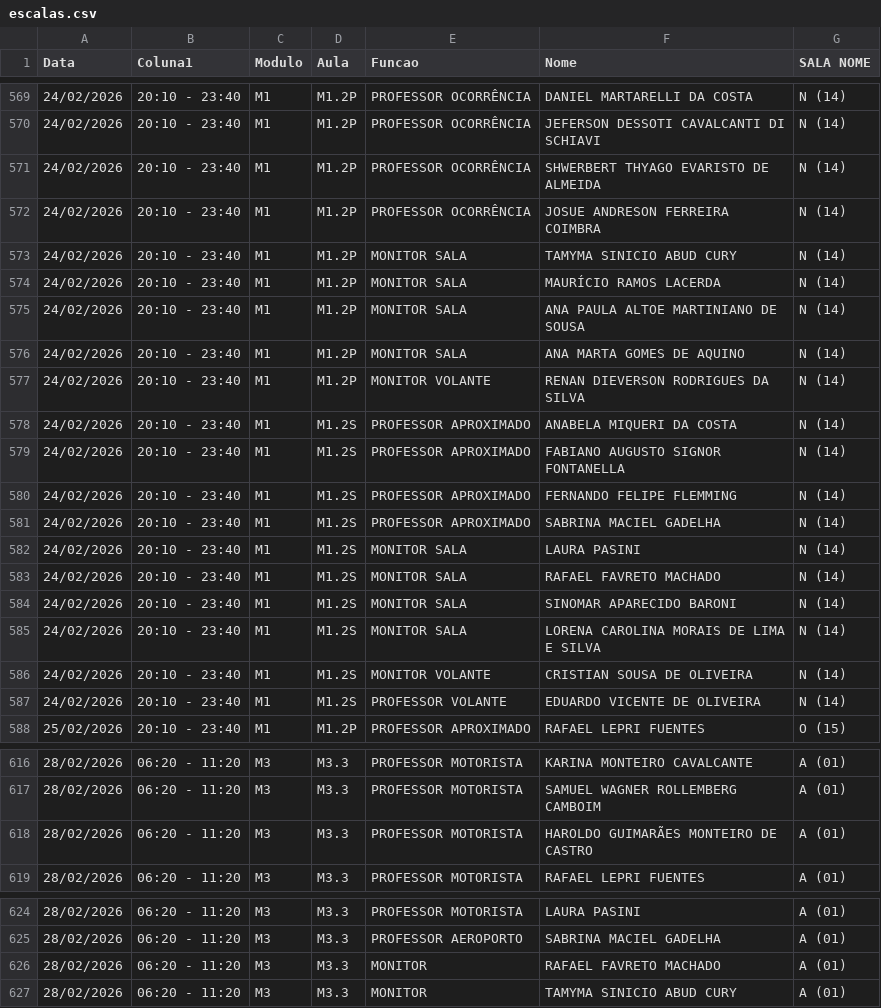
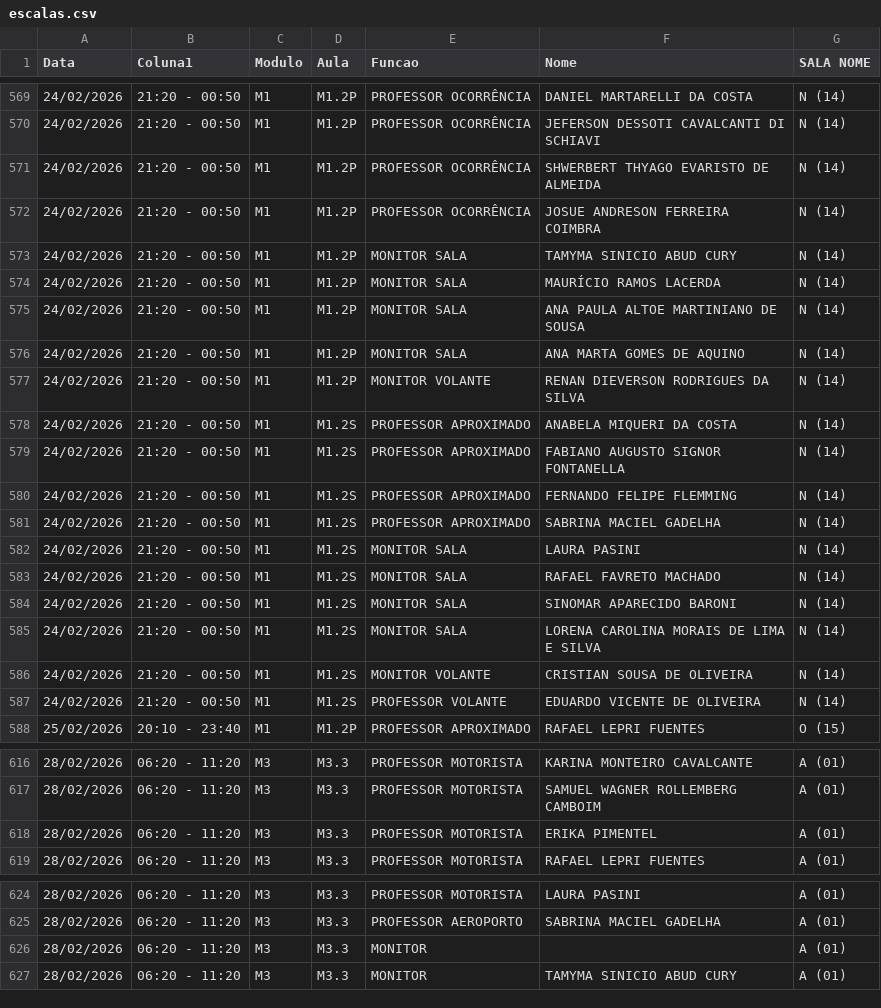
Before and after one commit to marcelmfpm-ai/painel-professores-2, a CSV file: escalas.csv, drawn as a sheet; only a part is shown, gaps mark what is left out; the diff covers the shown part only.

```diff
--- a/escalas.csv
+++ b/escalas.csv
@@ -569,20 +569,20 @@ Data;Coluna1;Modulo;Aula;Funcao;Nome;SALA NOME
-24/02/2026;20:10 - 23:40;M1;M1.2P;PROFESSOR OCORRÊNCIA;DANIEL MARTARELLI DA COSTA;N (14)
-24/02/2026;20:10 - 23:40;M1;M1.2P;PROFESSOR OCORRÊNCIA;JEFERSON DESSOTI CAVALCANTI DI SCHIAVI;N (14)
-24/02/2026;20:10 - 23:40;M1;M1.2P;PROFESSOR OCORRÊNCIA;SHWERBERT THYAGO EVARISTO DE ALMEIDA;N (14)
-24/02/2026;20:10 - 23:40;M1;M1.2P;PROFESSOR OCORRÊNCIA;JOSUE ANDRESON FERREIRA COIMBRA;N (14)
-24/02/2026;20:10 - 23:40;M1;M1.2P;MONITOR SALA;TAMYMA SINICIO ABUD CURY;N (14)
-24/02/2026;20:10 - 23:40;M1;M1.2P;MONITOR SALA;MAURÍCIO RAMOS LACERDA;N (14)
-24/02/2026;20:10 - 23:40;M1;M1.2P;MONITOR SALA;ANA PAULA ALTOE MARTINIANO DE SOUSA;N (14)
-24/02/2026;20:10 - 23:40;M1;M1.2P;MONITOR SALA;ANA MARTA GOMES DE AQUINO;N (14)
-24/02/2026;20:10 - 23:40;M1;M1.2P;MONITOR VOLANTE;RENAN DIEVERSON RODRIGUES DA SILVA;N (14)
-24/02/2026;20:10 - 23:40;M1;M1.2S;PROFESSOR APROXIMADO;ANABELA MIQUERI DA COSTA;N (14)
-24/02/2026;20:10 - 23:40;M1;M1.2S;PROFESSOR APROXIMADO;FABIANO AUGUSTO SIGNOR FONTANELLA;N (14)
-24/02/2026;20:10 - 23:40;M1;M1.2S;PROFESSOR APROXIMADO;FERNANDO FELIPE FLEMMING;N (14)
-24/02/2026;20:10 - 23:40;M1;M1.2S;PROFESSOR APROXIMADO;SABRINA MACIEL GADELHA;N (14)
-24/02/2026;20:10 - 23:40;M1;M1.2S;MONITOR SALA;LAURA PASINI;N (14)
-24/02/2026;20:10 - 23:40;M1;M1.2S;MONITOR SALA;RAFAEL FAVRETO MACHADO;N (14)
-24/02/2026;20:10 - 23:40;M1;M1.2S;MONITOR SALA;SINOMAR APARECIDO BARONI;N (14)
-24/02/2026;20:10 - 23:40;M1;M1.2S;MONITOR SALA;LORENA CAROLINA MORAIS DE LIMA E SILVA;N (14)
-24/02/2026;20:10 - 23:40;M1;M1.2S;MONITOR VOLANTE;CRISTIAN SOUSA DE OLIVEIRA;N (14)
-24/02/2026;20:10 - 23:40;M1;M1.2S;PROFESSOR VOLANTE ;EDUARDO VICENTE DE OLIVEIRA;N (14)
+24/02/2026;21:20 - 00:50;M1;M1.2P;PROFESSOR OCORRÊNCIA;DANIEL MARTARELLI DA COSTA;N (14)
+24/02/2026;21:20 - 00:50;M1;M1.2P;PROFESSOR OCORRÊNCIA;JEFERSON DESSOTI CAVALCANTI DI SCHIAVI;N (14)
+24/02/2026;21:20 - 00:50;M1;M1.2P;PROFESSOR OCORRÊNCIA;SHWERBERT THYAGO EVARISTO DE ALMEIDA;N (14)
+24/02/2026;21:20 - 00:50;M1;M1.2P;PROFESSOR OCORRÊNCIA;JOSUE ANDRESON FERREIRA COIMBRA;N (14)
+24/02/2026;21:20 - 00:50;M1;M1.2P;MONITOR SALA;TAMYMA SINICIO ABUD CURY;N (14)
+24/02/2026;21:20 - 00:50;M1;M1.2P;MONITOR SALA;MAURÍCIO RAMOS LACERDA;N (14)
+24/02/2026;21:20 - 00:50;M1;M1.2P;MONITOR SALA;ANA PAULA ALTOE MARTINIANO DE SOUSA;N (14)
+24/02/2026;21:20 - 00:50;M1;M1.2P;MONITOR SALA;ANA MARTA GOMES DE AQUINO;N (14)
+24/02/2026;21:20 - 00:50;M1;M1.2P;MONITOR VOLANTE;RENAN DIEVERSON RODRIGUES DA SILVA;N (14)
+24/02/2026;21:20 - 00:50;M1;M1.2S;PROFESSOR APROXIMADO;ANABELA MIQUERI DA COSTA;N (14)
+24/02/2026;21:20 - 00:50;M1;M1.2S;PROFESSOR APROXIMADO;FABIANO AUGUSTO SIGNOR FONTANELLA;N (14)
+24/02/2026;21:20 - 00:50;M1;M1.2S;PROFESSOR APROXIMADO;FERNANDO FELIPE FLEMMING;N (14)
+24/02/2026;21:20 - 00:50;M1;M1.2S;PROFESSOR APROXIMADO;SABRINA MACIEL GADELHA;N (14)
+24/02/2026;21:20 - 00:50;M1;M1.2S;MONITOR SALA;LAURA PASINI;N (14)
+24/02/2026;21:20 - 00:50;M1;M1.2S;MONITOR SALA;RAFAEL FAVRETO MACHADO;N (14)
+24/02/2026;21:20 - 00:50;M1;M1.2S;MONITOR SALA;SINOMAR APARECIDO BARONI;N (14)
+24/02/2026;21:20 - 00:50;M1;M1.2S;MONITOR SALA;LORENA CAROLINA MORAIS DE LIMA E SILVA;N (14)
+24/02/2026;21:20 - 00:50;M1;M1.2S;MONITOR VOLANTE;CRISTIAN SOUSA DE OLIVEIRA;N (14)
+24/02/2026;21:20 - 00:50;M1;M1.2S;PROFESSOR VOLANTE ;EDUARDO VICENTE DE OLIVEIRA;N (14)
 25/02/2026;20:10 - 23:40;M1;M1.2P;PROFESSOR APROXIMADO;RAFAEL LEPRI FUENTES;O (15)
@@ -617,3 +617,3 @@ Data;Coluna1;Modulo;Aula;Funcao;Nome;SALA NOME
 28/02/2026;06:20 - 11:20;M3;M3.3;PROFESSOR MOTORISTA;SAMUEL WAGNER ROLLEMBERG CAMBOIM;A (01)
-28/02/2026;06:20 - 11:20;M3;M3.3;PROFESSOR MOTORISTA;HAROLDO GUIMARÃES MONTEIRO DE CASTRO;A (01)
+28/02/2026;06:20 - 11:20;M3;M3.3;PROFESSOR MOTORISTA;ERIKA PIMENTEL;A (01)
 28/02/2026;06:20 - 11:20;M3;M3.3;PROFESSOR MOTORISTA;RAFAEL LEPRI FUENTES;A (01)
@@ -625,3 +625,3 @@ Data;Coluna1;Modulo;Aula;Funcao;Nome;SALA NOME
 28/02/2026;06:20 - 11:20;M3;M3.3;PROFESSOR AEROPORTO;SABRINA MACIEL GADELHA;A (01)
-28/02/2026;06:20 - 11:20;M3;M3.3;MONITOR;RAFAEL FAVRETO MACHADO;A (01)
+28/02/2026;06:20 - 11:20;M3;M3.3;MONITOR;;A (01)
 28/02/2026;06:20 - 11:20;M3;M3.3;MONITOR;TAMYMA SINICIO ABUD CURY;A (01)
```
Also changed, not shown: 29 edited cells elsewhere in this file.
